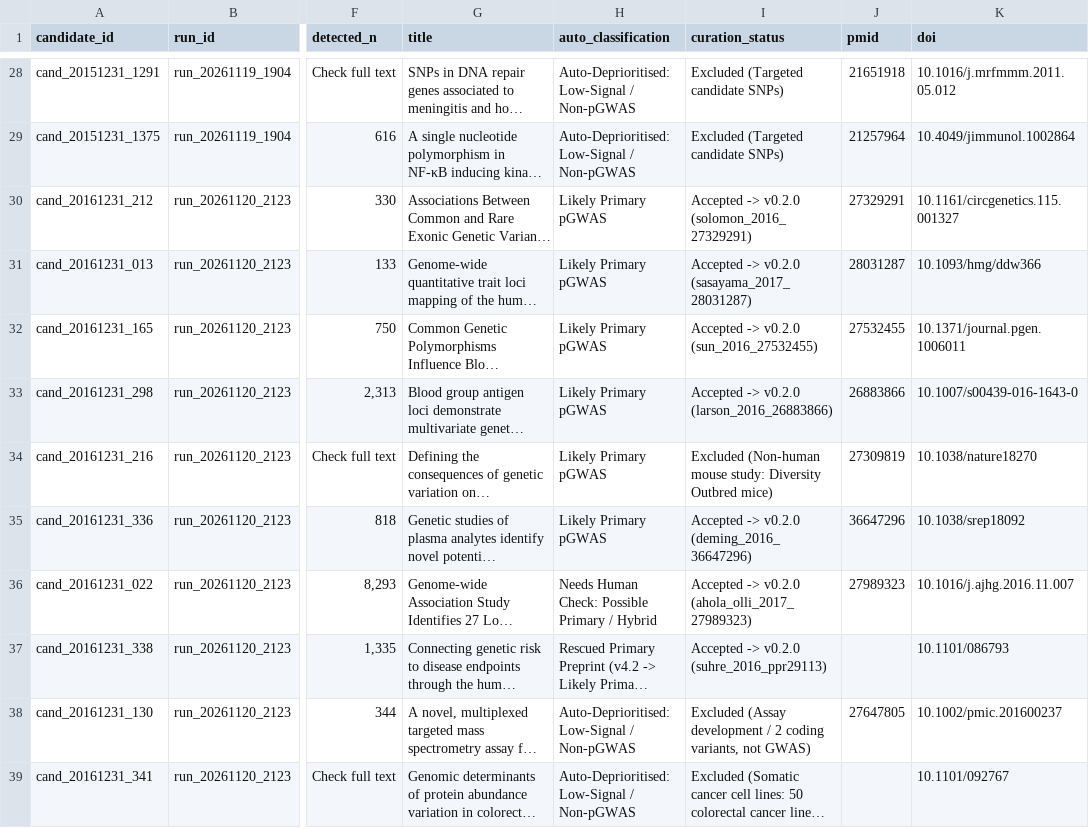
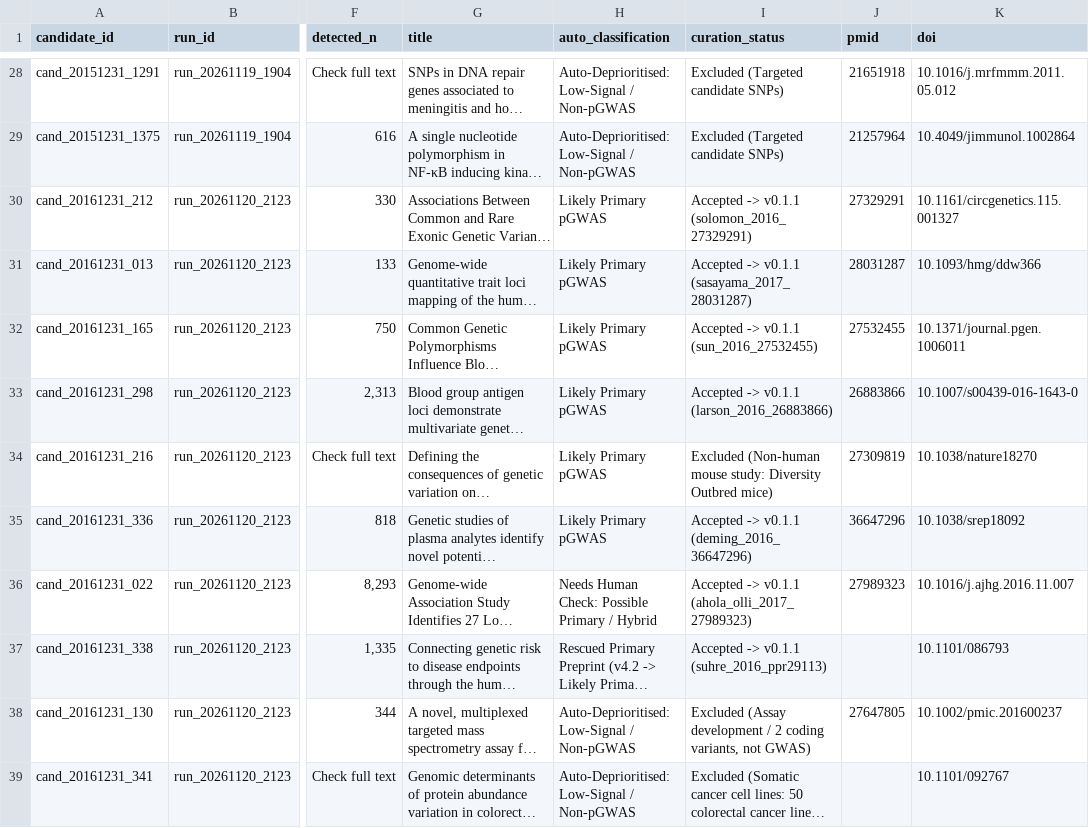
Before and after one commit to mattlee821/proteomic-gwas-catalogue, a TSV file: catalogue/candidate_queue.tsv, drawn as a sheet; only a part is shown, gaps mark what is left out; long unchanged cells end in …; the diff names each change by its address in the sheet, - before the commit and + after, or states it on an @@ line.

```diff
--- a/catalogue/candidate_queue.tsv
+++ b/catalogue/candidate_queue.tsv
-I30 (curation_status): Accepted -> v0.2.0 (solomon_2016_27329291)
+I30 (curation_status): Accepted -> v0.1.1 (solomon_2016_27329291)
-I31 (curation_status): Accepted -> v0.2.0 (sasayama_2017_28031287)
+I31 (curation_status): Accepted -> v0.1.1 (sasayama_2017_28031287)
-I32 (curation_status): Accepted -> v0.2.0 (sun_2016_27532455)
+I32 (curation_status): Accepted -> v0.1.1 (sun_2016_27532455)
-I33 (curation_status): Accepted -> v0.2.0 (larson_2016_26883866)
+I33 (curation_status): Accepted -> v0.1.1 (larson_2016_26883866)
-I35 (curation_status): Accepted -> v0.2.0 (deming_2016_36647296)
+I35 (curation_status): Accepted -> v0.1.1 (deming_2016_36647296)
-I36 (curation_status): Accepted -> v0.2.0 (ahola_olli_2017_27989323)
+I36 (curation_status): Accepted -> v0.1.1 (ahola_olli_2017_27989323)
-I37 (curation_status): Accepted -> v0.2.0 (suhre_2016_ppr29113)
+I37 (curation_status): Accepted -> v0.1.1 (suhre_2016_ppr29113)
```
Also changed, not shown: catalogue/releases.tsv, catalogue/search_runs.tsv, 3 other files.
